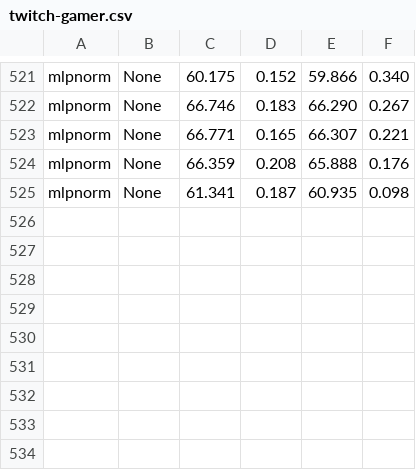
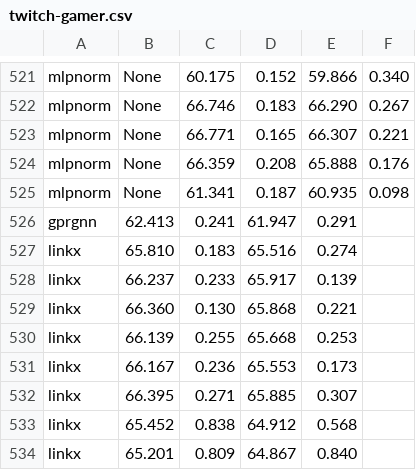
Before and after one commit to RecklessRonan/GNN-experiments, a CSV file: Non-Homophily-Large-Scale/results/twitch-gamer.csv, drawn as a sheet; only a part is shown, gaps mark what is left out; the diff names each change by its address in the sheet, - before the commit and + after, or states it on an @@ line.

```diff
--- a/Non-Homophily-Large-Scale/results/twitch-gamer.csv
+++ b/Non-Homophily-Large-Scale/results/twitch-gamer.csv
+row 526: gprgnn | 62.413 | 0.241 | 61.947 | 0.291
+row 527: linkx | 65.810 | 0.183 | 65.516 | 0.274
+row 528: linkx | 66.237 | 0.233 | 65.917 | 0.139
+row 529: linkx | 66.360 | 0.130 | 65.868 | 0.221
+row 530: linkx | 66.139 | 0.255 | 65.668 | 0.253
+row 531: linkx | 66.167 | 0.236 | 65.553 | 0.173
+row 532: linkx | 66.395 | 0.271 | 65.885 | 0.307
+row 533: linkx | 65.452 | 0.838 | 64.912 | 0.568
+row 534: linkx | 65.201 | 0.809 | 64.867 | 0.840
```
Also changed, not shown: 4 other files.
